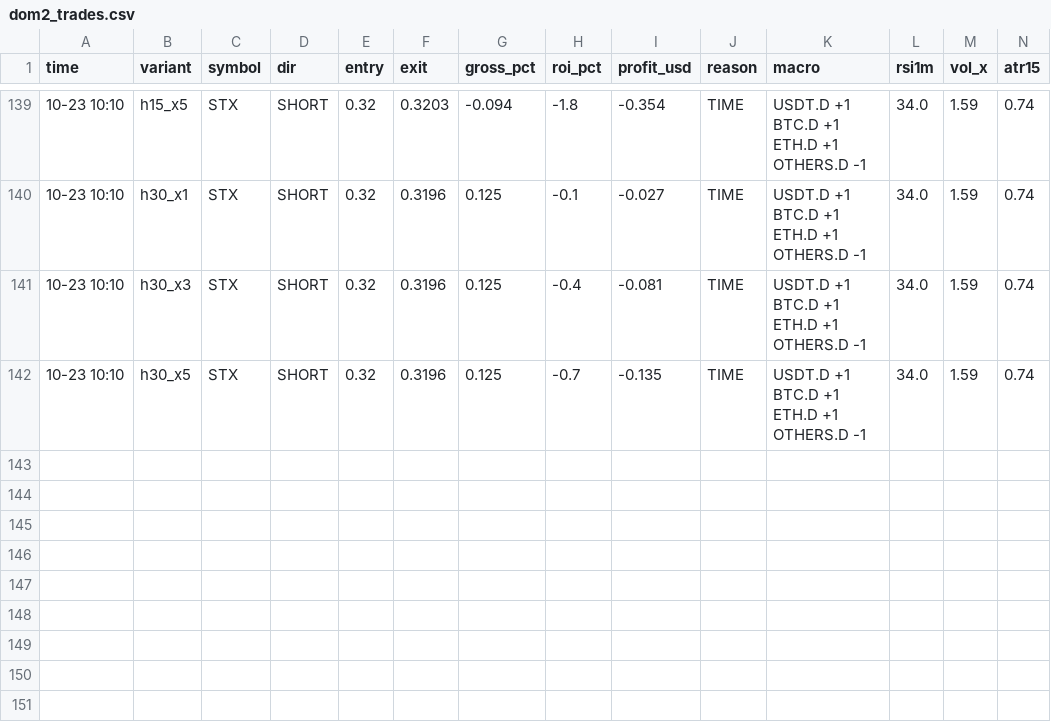
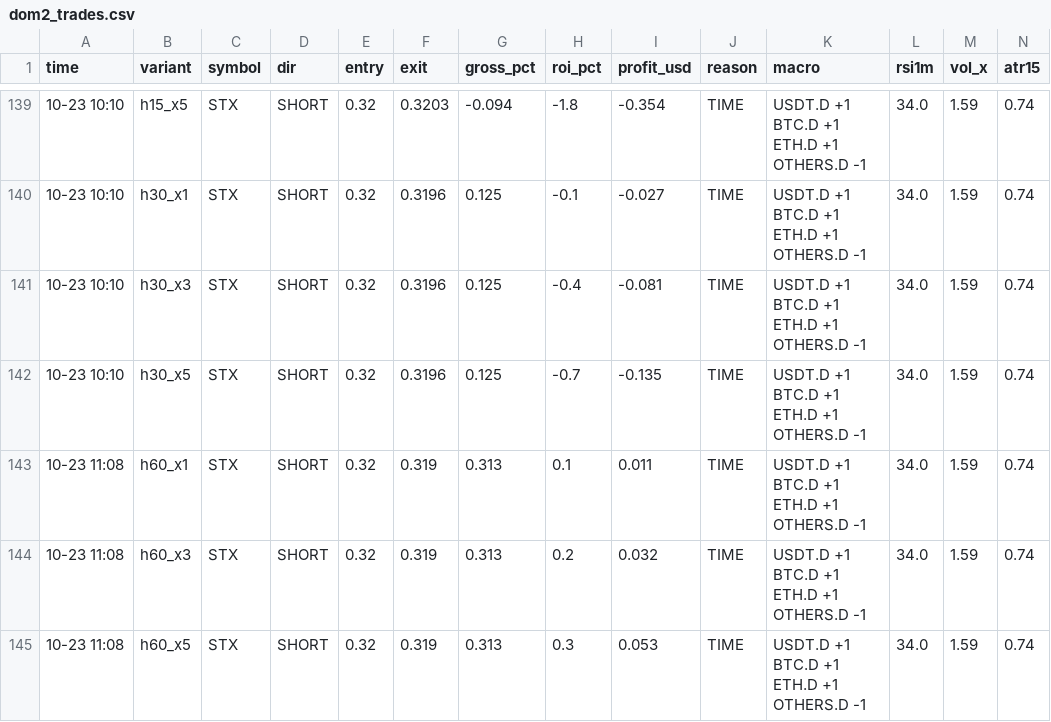
Before and after one commit to Ehsan2893/dombot.py, a CSV file: dom2_trades.csv, drawn as a sheet; only a part is shown, gaps mark what is left out; the diff names each change by its address in the sheet, - before the commit and + after, or states it on an @@ line.

```diff
--- a/dom2_trades.csv
+++ b/dom2_trades.csv
+row 143: 10-23 11:08 | h60_x1 | STX | SHORT | 0.32 | 0.319 | 0.313 | 0.1 | 0.011 | TIME | USDT.D +1 BTC.D +1 ETH.D +1 OTHERS.D -1 | 34.0 | 1.59 | 0.74
+row 144: 10-23 11:08 | h60_x3 | STX | SHORT | 0.32 | 0.319 | 0.313 | 0.2 | 0.032 | TIME | USDT.D +1 BTC.D +1 ETH.D +1 OTHERS.D -1 | 34.0 | 1.59 | 0.74
+row 145: 10-23 11:08 | h60_x5 | STX | SHORT | 0.32 | 0.319 | 0.313 | 0.3 | 0.053 | TIME | USDT.D +1 BTC.D +1 ETH.D +1 OTHERS.D -1 | 34.0 | 1.59 | 0.74
```
Also changed, not shown: 2 other files.
